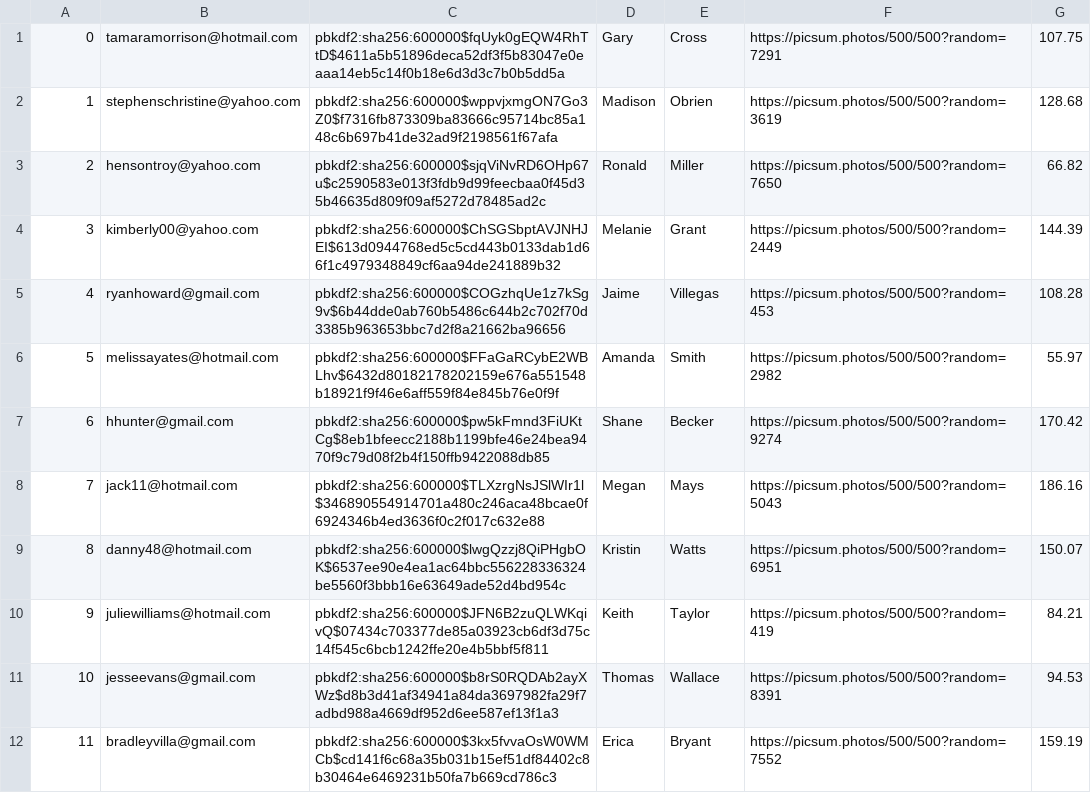
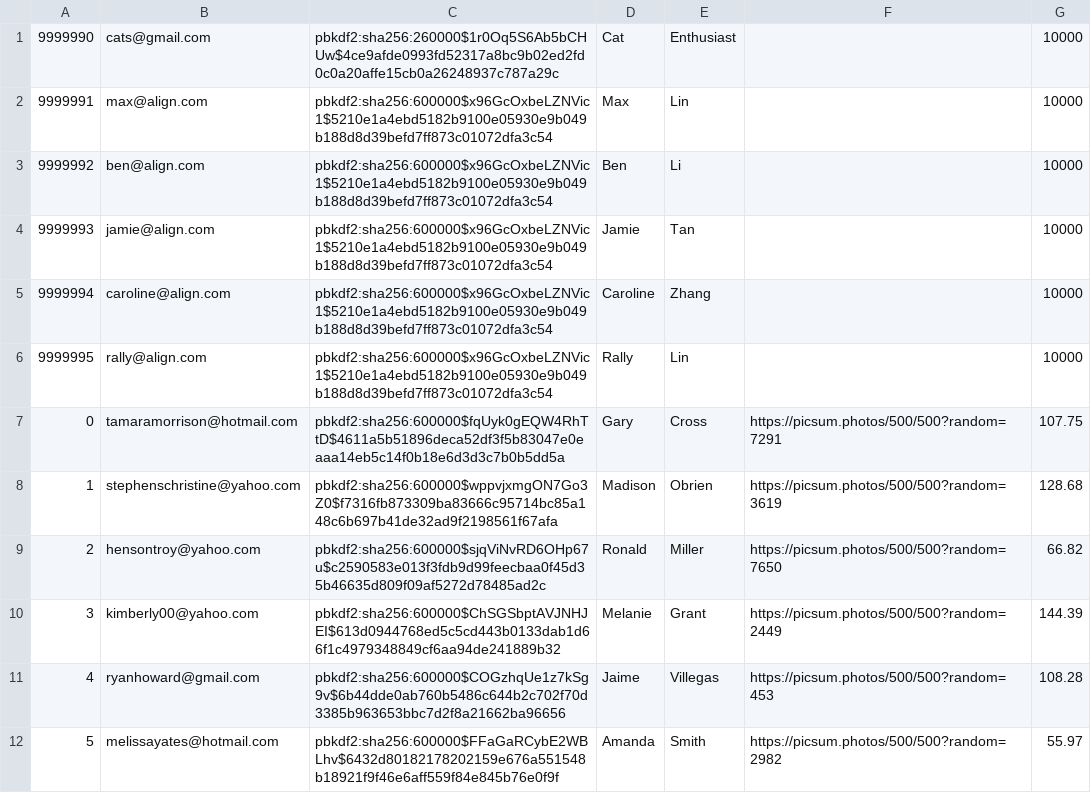
Before and after one commit to ben594/align, a CSV file: backend/db/generated/Users.csv, drawn as a sheet; only a part is shown; the shorter side is filled out with more unchanged rows; the diff names each change by its address in the sheet, - before the commit and + after, or states it on an @@ line.

```diff
--- a/backend/db/generated/Users.csv
+++ b/backend/db/generated/Users.csv
+row 1: 9999990 | cats@gmail.com | pbkdf2:sha256:260000$1r0Oq5S6Ab5bCHUw$4ce9afde0993fd52317a8bc9b02ed2fd0c0a20affe15cb0a26248937c787a29c | Cat | Enthusiast |  | 10000
+row 2: 9999991 | max@align.com | pbkdf2:sha256:600000$x96GcOxbeLZNVic1$5210e1a4ebd5182b9100e05930e9b049b188d8d39befd7ff873c01072dfa3c54 | Max | Lin |  | 10000
+row 3: 9999992 | ben@align.com | pbkdf2:sha256:600000$x96GcOxbeLZNVic1$5210e1a4ebd5182b9100e05930e9b049b188d8d39befd7ff873c01072dfa3c54 | Ben | Li |  | 10000
+row 4: 9999993 | jamie@align.com | pbkdf2:sha256:600000$x96GcOxbeLZNVic1$5210e1a4ebd5182b9100e05930e9b049b188d8d39befd7ff873c01072dfa3c54 | Jamie | Tan |  | 10000
+row 5: 9999994 | caroline@align.com | pbkdf2:sha256:600000$x96GcOxbeLZNVic1$5210e1a4ebd5182b9100e05930e9b049b188d8d39befd7ff873c01072dfa3c54 | Caroline | Zhang |  | 10000
+row 6: 9999995 | rally@align.com | pbkdf2:sha256:600000$x96GcOxbeLZNVic1$5210e1a4ebd5182b9100e05930e9b049b188d8d39befd7ff873c01072dfa3c54 | Rally | Lin |  | 10000
```
Also changed, not shown: backend/db/generated/Images.csv, backend/db/generated/Projects.csv, 2 other files.
